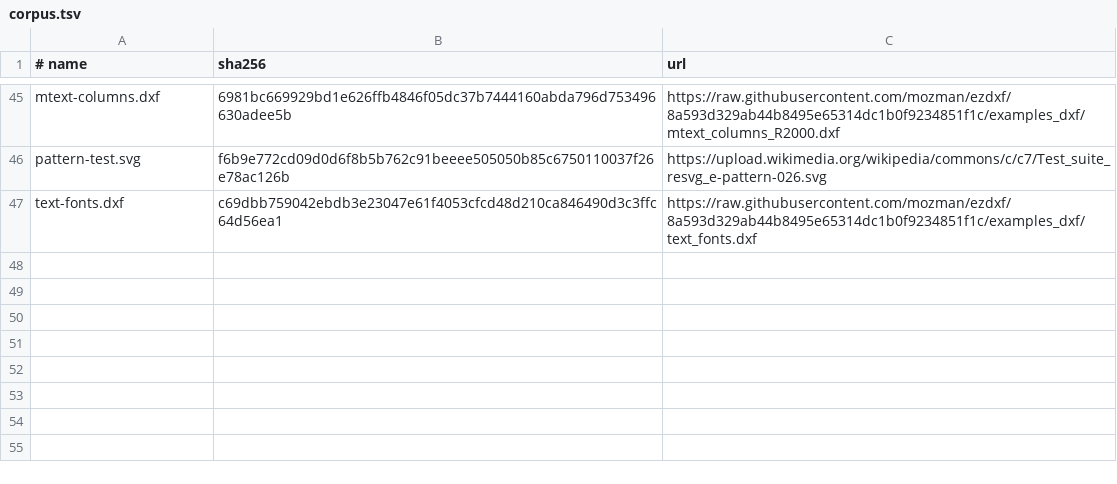
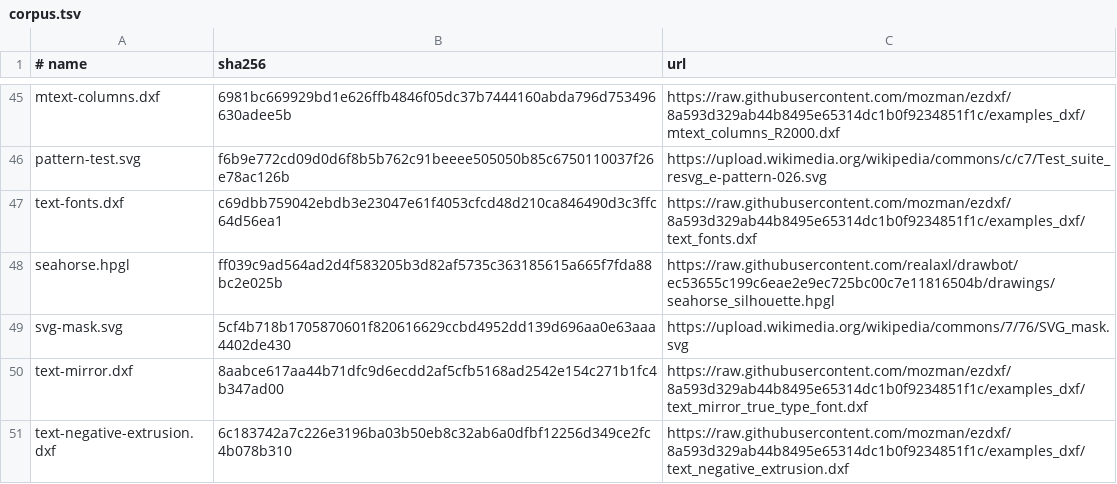
Before and after one commit to nasp2000/BeamBurin, a TSV file: assets/external/corpus.tsv, drawn as a sheet; only a part is shown, gaps mark what is left out; the diff names each change by its address in the sheet, - before the commit and + after, or states it on an @@ line.

Commit message:
Grow the external corpus to fifty files

```diff
--- a/assets/external/corpus.tsv
+++ b/assets/external/corpus.tsv
+row 48: seahorse.hpgl | ff039c9ad564ad2d4f583205b3d82af5735c363185615a665f7fda88bc2e025b | https://raw.githubusercontent.com/realaxl/drawbot/ec53655c199c6eae2e9ec725bc00c7e11816504b/drawings/seahorse_silhouette.hpgl
+row 49: svg-mask.svg | 5cf4b718b1705870601f820616629ccbd4952dd139d696aa0e63aaa4402de430 | https://upload.wikimedia.org/wikipedia/commons/7/76/SVG_mask.svg
+row 50: text-mirror.dxf | 8aabce617aa44b71dfc9d6ecdd2af5cfb5168ad2542e154c271b1fc4b347ad00 | https://raw.githubusercontent.com/mozman/ezdxf/8a593d329ab44b8495e65314dc1b0f9234851f1c/examples_dxf/text_mirror_true_type_font.dxf
+row 51: text-negative-extrusion.dxf | 6c183742a7c226e3196ba03b50eb8c32ab6a0dfbf12256d349ce2fc4b078b310 | https://raw.githubusercontent.com/mozman/ezdxf/8a593d329ab44b8495e65314dc1b0f9234851f1c/examples_dxf/text_negative_extrusion.dxf
```
Also changed, not shown: 1 other file.
